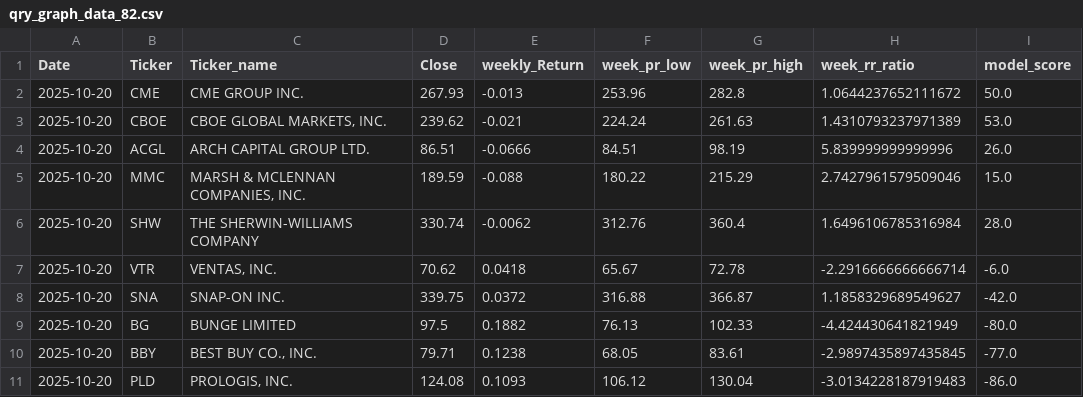
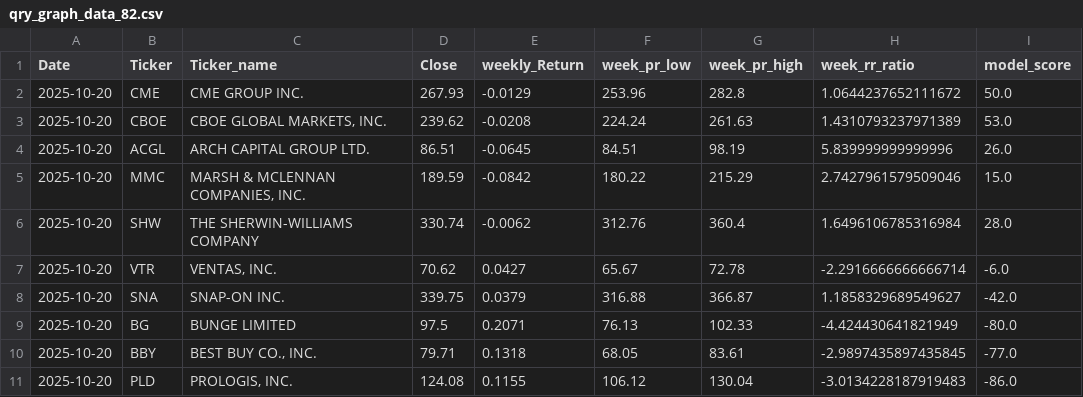
Before and after one commit to MarkmentumResearch/Demo, a CSV file: data/qry_graph_data_82.csv, drawn as a sheet; only a part is shown; the diff names each change by its address in the sheet, - before the commit and + after, or states it on an @@ line.

```diff
--- a/data/qry_graph_data_82.csv
+++ b/data/qry_graph_data_82.csv
-E2 (weekly_Return): -0.013
+E2 (weekly_Return): -0.0129
-E3 (weekly_Return): -0.021
+E3 (weekly_Return): -0.0208
-E4 (weekly_Return): -0.0666
+E4 (weekly_Return): -0.0645
-E5 (weekly_Return): -0.088
+E5 (weekly_Return): -0.0842
-E7 (weekly_Return): 0.0418
+E7 (weekly_Return): 0.0427
-E8 (weekly_Return): 0.0372
+E8 (weekly_Return): 0.0379
-E9 (weekly_Return): 0.1882
+E9 (weekly_Return): 0.2071
-E10 (weekly_Return): 0.1238
+E10 (weekly_Return): 0.1318
-E11 (weekly_Return): 0.1093
+E11 (weekly_Return): 0.1155
```
Also changed, not shown: data/qry_graph_data_19.csv, data/qry_graph_data_52.csv, 15 other files.
